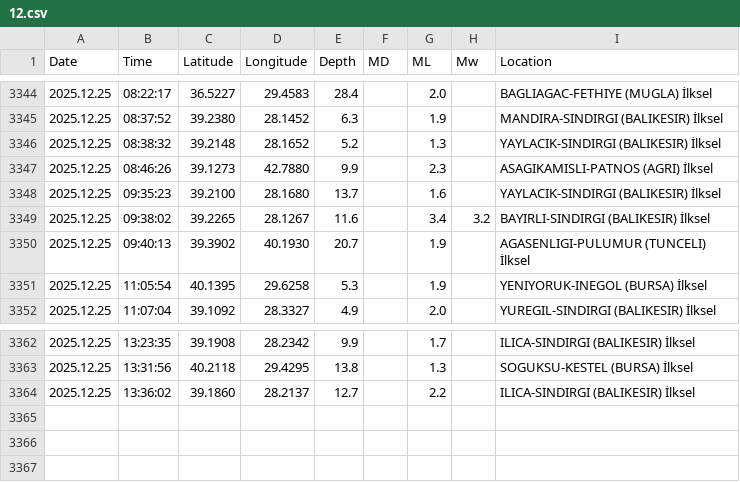
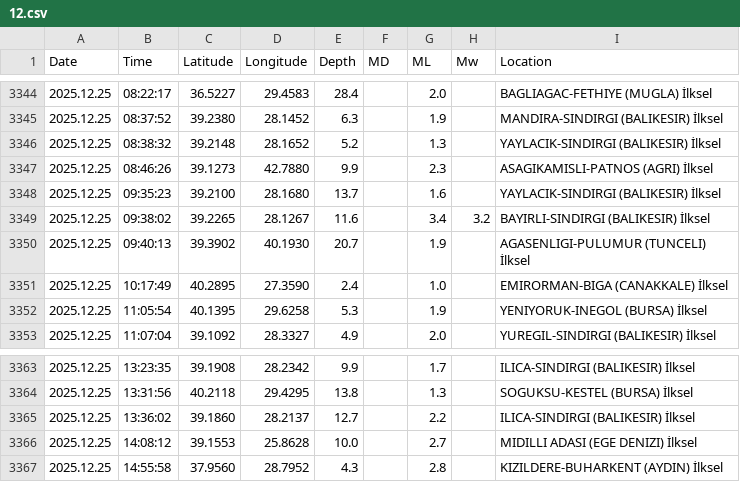
Before and after one commit to sukruozan/turkiye-guncel-deprem-verisi, a CSV file: 2025/12.csv, drawn as a sheet; only a part is shown, gaps mark what is left out; the diff names each change by its address in the sheet, - before the commit and + after, or states it on an @@ line.

Commit message:
Automated Commit

```diff
--- a/2025/12.csv
+++ b/2025/12.csv
+row 3351: 2025.12.25 | 10:17:49 | 40.2895 | 27.3590 | 2.4 |  | 1.0 |  | EMIRORMAN-BIGA (CANAKKALE) İlksel
+row 3366: 2025.12.25 | 14:08:12 | 39.1553 | 25.8628 | 10.0 |  | 2.7 |  | MIDILLI ADASI (EGE DENIZI) İlksel
+row 3367: 2025.12.25 | 14:55:58 | 37.9560 | 28.7952 | 4.3 |  | 2.8 |  | KIZILDERE-BUHARKENT (AYDIN) İlksel
```
